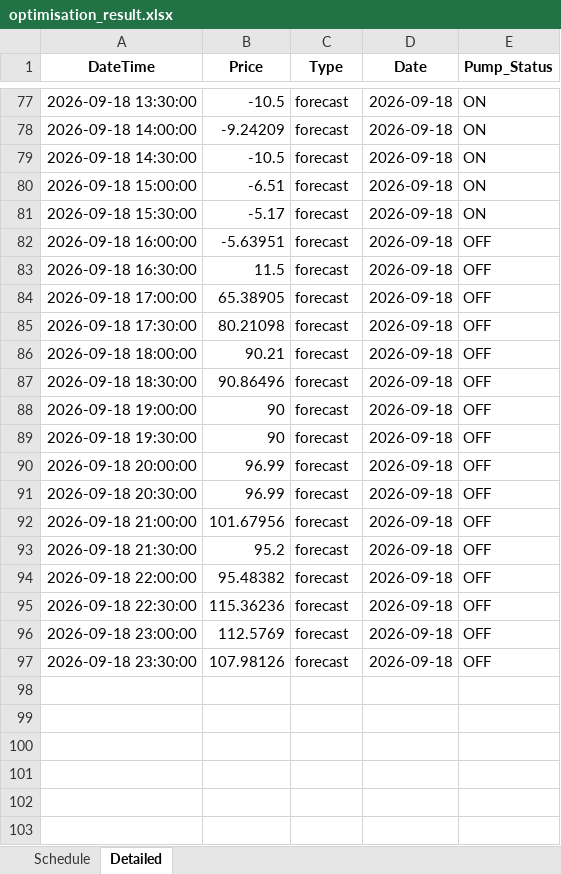
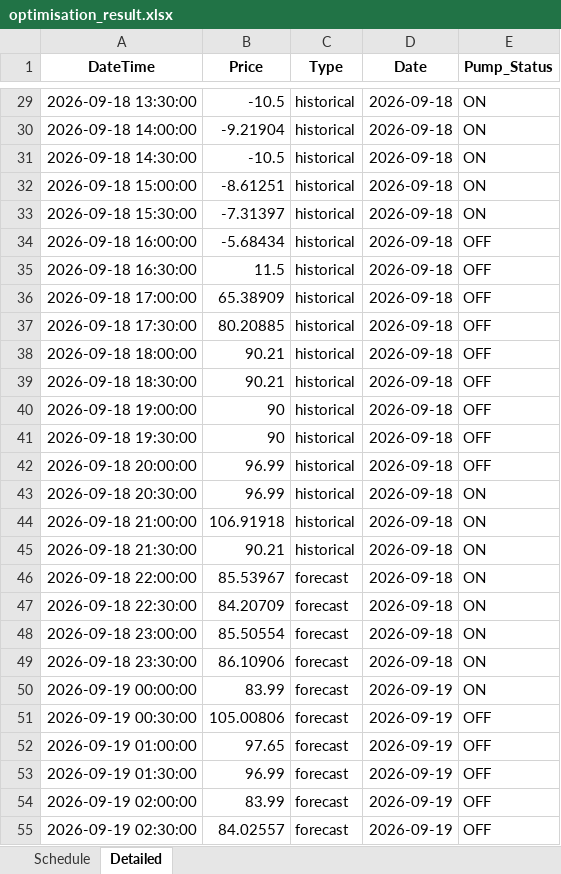
Before and after one commit to bwyLLAP/pump-optimisation-for-SHW, an Excel workbook: data/latest/optimisation_result.xlsx, sheet Detailed, drawn as a sheet; only a part is shown, gaps mark what is left out; values as stored, in another font and other column widths than the file's, no borders; addresses are those after the commit; the diff covers the shown part only; the diff names each change by its address in the sheet, - before the commit and + after, or states it on an @@ line.

```diff
--- a/data/latest/optimisation_result.xlsx (sheet Detailed)
+++ b/data/latest/optimisation_result.xlsx (sheet Detailed)
-C29:C45 (Type): forecast
+C29:C45 (Type): historical
-B30 (Price): -9.24209
+B30 (Price): -9.21904
-B32 (Price): -6.51
+B32 (Price): -8.61251
-B33 (Price): -5.17
+B33 (Price): -7.31397
-B34 (Price): -5.63951
+B34 (Price): -5.68434
-B36 (Price): 65.38905
+B36 (Price): 65.38909
-B37 (Price): 80.21098
+B37 (Price): 80.20885
-B39 (Price): 90.86496
+B39 (Price): 90.21
-E43:E49 (Pump_Status): OFF
+E43:E49 (Pump_Status): ON
-B44 (Price): 101.67956
+B44 (Price): 106.91918
-B45 (Price): 95.2
+B45 (Price): 90.21
-B46 (Price): 95.48382
+B46 (Price): 85.53967
-B47 (Price): 115.36236
+B47 (Price): 84.20709
-B48 (Price): 112.5769
+B48 (Price): 85.50554
-B49 (Price): 107.98126
+B49 (Price): 86.10906
+row 50: 2026-09-19 00:00:00 | 83.99 | forecast | 2026-09-19 | ON
+row 51: 2026-09-19 00:30:00 | 105.00806 | forecast | 2026-09-19 | OFF
+row 52: 2026-09-19 01:00:00 | 97.65 | forecast | 2026-09-19 | OFF
+row 53: 2026-09-19 01:30:00 | 96.99 | forecast | 2026-09-19 | OFF
+row 54: 2026-09-19 02:00:00 | 83.99 | forecast | 2026-09-19 | OFF
+row 55: 2026-09-19 02:30:00 | 84.02557 | forecast | 2026-09-19 | OFF
```
Also changed, not shown: 42 added rows, 48 removed rows and 51 edited cells elsewhere in this sheet, sheet Schedule, 3 other files.
